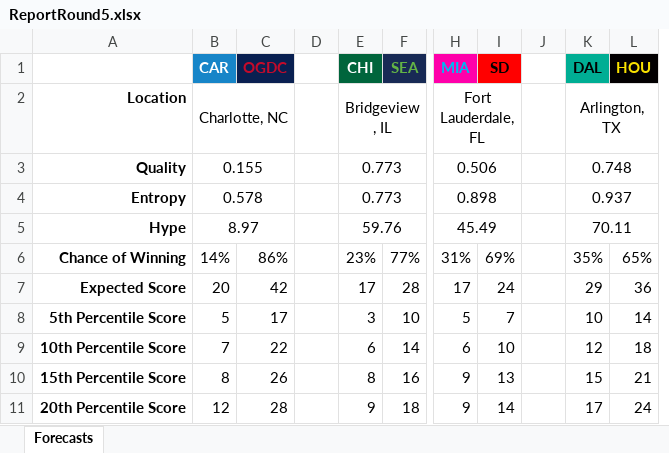
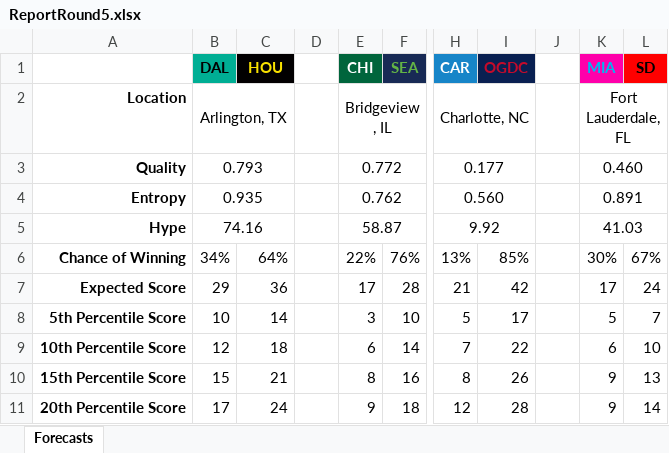
Before and after one commit to JoeJimFlood/SportPredictifier, an Excel workbook: seasons/RugbyUnion/MajorLeagueRugby/2024/forecasts/ReportRound5.xlsx, sheet Forecasts, drawn as a sheet; only a part is shown, gaps mark what is left out; values as stored, in another font and other column widths than the file's, no borders; removed rows and columns are numbered as before the commit, all else as after; the diff covers the shown part only; the diff names each change by its address in the sheet, - before the commit and + after, or states it on an @@ line.

```diff
--- a/seasons/RugbyUnion/MajorLeagueRugby/2024/forecasts/ReportRound5.xlsx (sheet Forecasts)
+++ b/seasons/RugbyUnion/MajorLeagueRugby/2024/forecasts/ReportRound5.xlsx (sheet Forecasts)
+column H (CAR), rows 2-11: Charlotte, NC | 0.177 | 0.560 | 9.92 | 13% | 21 | 5 | 7 | 8 | 12
+column I (OGDC), rows 6-11: 85% | 42 | 17 | 22 | 26 | 28
+column J, empty
-column J, empty
-column K (DAL), rows 2-11: Arlington, TX | 0.748 | 0.937 | 70.11 | 35% | 29 | 10 | 12 | 15 | 17
-column L (HOU), rows 6-11: 65% | 36 | 14 | 18 | 21 | 24
-B1: CAR
+B1: DAL
@@ B1 fill: #1785C8 → #00AE94, text colour: #FFFFFF → black @@
-C1: OGDC
+C1: HOU
@@ C1 fill: #092051 → #020001, text colour: #C50A2A → #F9E200 @@
-B2 (DAL): Charlotte, NC
+B2 (DAL): Arlington, TX
-B3 (DAL): 0.155
+B3 (DAL): 0.793
-E3 (CHI): 0.773
+E3 (CHI): 0.772
-K3 (MIA): 0.506
+K3 (MIA): 0.460
-B4 (DAL): 0.578
+B4 (DAL): 0.935
-E4 (CHI): 0.773
+E4 (CHI): 0.762
-K4 (MIA): 0.898
+K4 (MIA): 0.891
-B5 (DAL): 8.97
+B5 (DAL): 74.16
-E5 (CHI): 59.76
+E5 (CHI): 58.87
-K5 (MIA): 45.49
+K5 (MIA): 41.03
-B6 (DAL): 14%
+B6 (DAL): 34%
-C6 (HOU): 86%
+C6 (HOU): 64%
-E6 (CHI): 23%
+E6 (CHI): 22%
-F6 (SEA): 77%
+F6 (SEA): 76%
-K6 (MIA): 31%
+K6 (MIA): 30%
-L6 (SD): 69%
+L6 (SD): 67%
-B7 (DAL): 20
+B7 (DAL): 29
-C7 (HOU): 42
+C7 (HOU): 36
-B8 (DAL): 5
+B8 (DAL): 10
-C8 (HOU): 17
+C8 (HOU): 14
-B9 (DAL): 7
+B9 (DAL): 12
-C9 (HOU): 22
+C9 (HOU): 18
-B10 (DAL): 8
+B10 (DAL): 15
-C10 (HOU): 26
+C10 (HOU): 21
-B11 (DAL): 12
+B11 (DAL): 17
-C11 (HOU): 28
+C11 (HOU): 24
```
Also changed, not shown: 30 edited cells elsewhere in this sheet, seasons/RugbyUnion/MajorLeagueRugby/2024/forecasts/ReportRound10.xlsx, seasons/RugbyUnion/MajorLeagueRugby/2024/forecasts/ReportRound12.xlsx, 42 other files.
